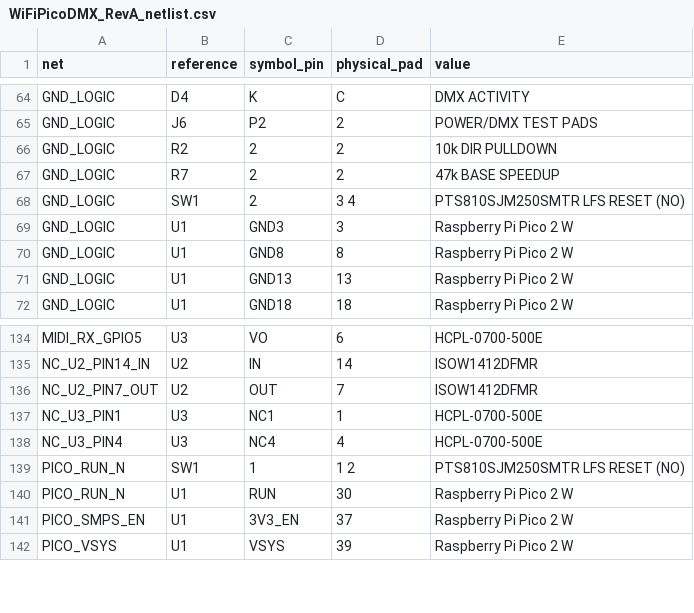
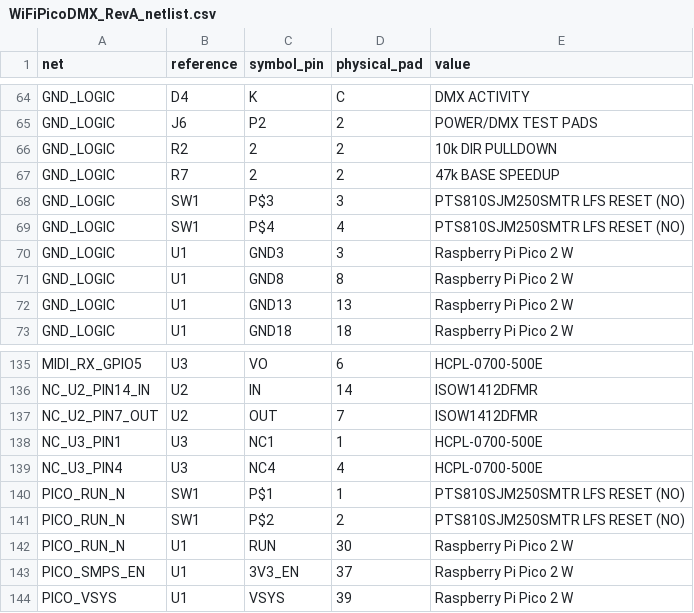
Before and after one commit to slvwagner/pico_wifi_dmx, a CSV file: hardware/fusion/WiFiPicoDMX_RevA_netlist.csv, drawn as a sheet; only a part is shown, gaps mark what is left out.

Commit message:
fix(hardware): improve generated Fusion schematic layout

```diff
--- a/hardware/fusion/WiFiPicoDMX_RevA_netlist.csv
+++ b/hardware/fusion/WiFiPicoDMX_RevA_netlist.csv
@@ -67,3 +67,4 @@ GND_LOGIC,R2,2,2,10k DIR PULLDOWN
 GND_LOGIC,R7,2,2,47k BASE SPEEDUP
-GND_LOGIC,SW1,2,3 4,PTS810SJM250SMTR LFS RESET (NO)
+GND_LOGIC,SW1,P$3,3,PTS810SJM250SMTR LFS RESET (NO)
+GND_LOGIC,SW1,P$4,4,PTS810SJM250SMTR LFS RESET (NO)
 GND_LOGIC,U1,GND3,3,Raspberry Pi Pico 2 W
@@ -138,3 +139,4 @@ NC_U3_PIN1,U3,NC1,1,HCPL-0700-500E
 NC_U3_PIN4,U3,NC4,4,HCPL-0700-500E
-PICO_RUN_N,SW1,1,1 2,PTS810SJM250SMTR LFS RESET (NO)
+PICO_RUN_N,SW1,P$1,1,PTS810SJM250SMTR LFS RESET (NO)
+PICO_RUN_N,SW1,P$2,2,PTS810SJM250SMTR LFS RESET (NO)
 PICO_RUN_N,U1,RUN,30,Raspberry Pi Pico 2 W
```
Also changed, not shown: 5 other files.
